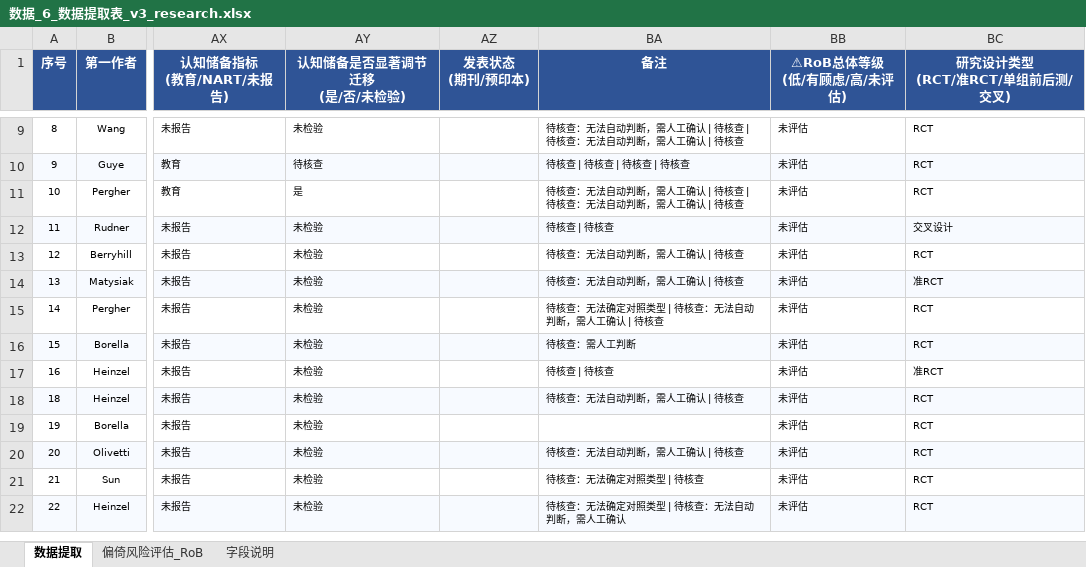
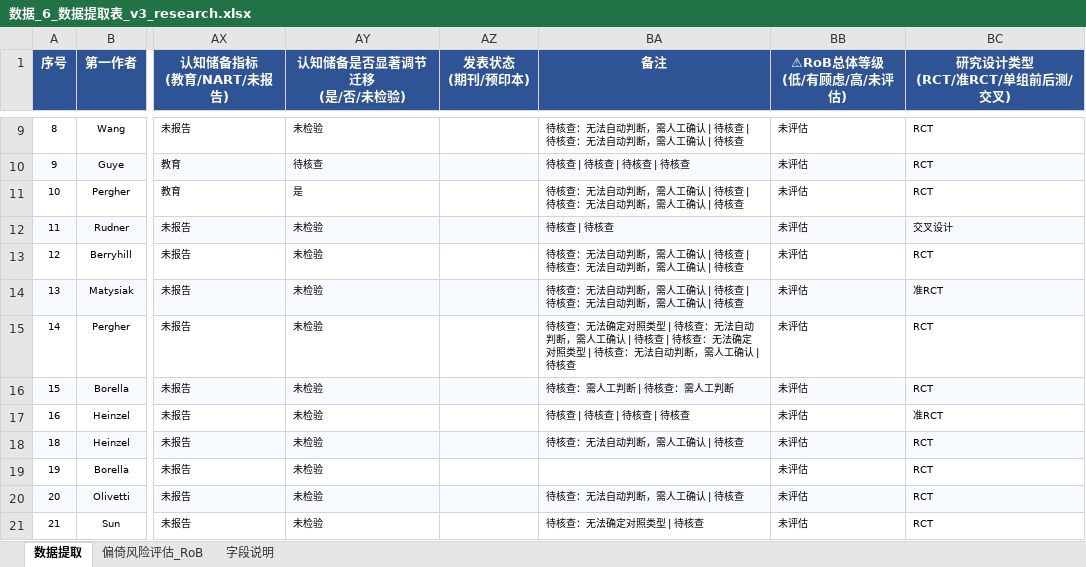
Before and after one commit to 007r007/meta-analysis-research, an Excel workbook: projects/paper-01/04-extract/数据_6_数据提取表_v3_research.xlsx, sheet 数据提取, drawn as a sheet; only a part is shown, gaps mark what is left out; the shorter side is filled out with more unchanged rows; values as stored, in another font and other column widths than the file's, no borders; the diff names each change by its address in the sheet, - before the commit and + after, or states it on an @@ line.

Commit message:
data(paper-01): research版第12-16篇数据提取

```diff
--- a/projects/paper-01/04-extract/数据_6_数据提取表_v3_research.xlsx (sheet 数据提取)
+++ b/projects/paper-01/04-extract/数据_6_数据提取表_v3_research.xlsx (sheet 数据提取)
-BA13:BA14 (备注): 待核查：无法自动判断，需人工确认 | 待核查
+BA13:BA14 (备注): 待核查：无法自动判断，需人工确认 | 待核查 | 待核查：无法自动判断，需人工确认 | 待核查
-BA15 (备注): …| 待核查
+BA15 (备注): …| 待核查 | 待核查：无法确定对照类型 | 待核查：无法自动判断，需人工确认 | 待核查
-BA16 (备注): 待核查：需人工判断
+BA16 (备注): 待核查：需人工判断 | 待核查：需人工判断
-BA17 (备注): 待核查 | 待核查
+BA17 (备注): 待核查 | 待核查 | 待核查 | 待核查
```
